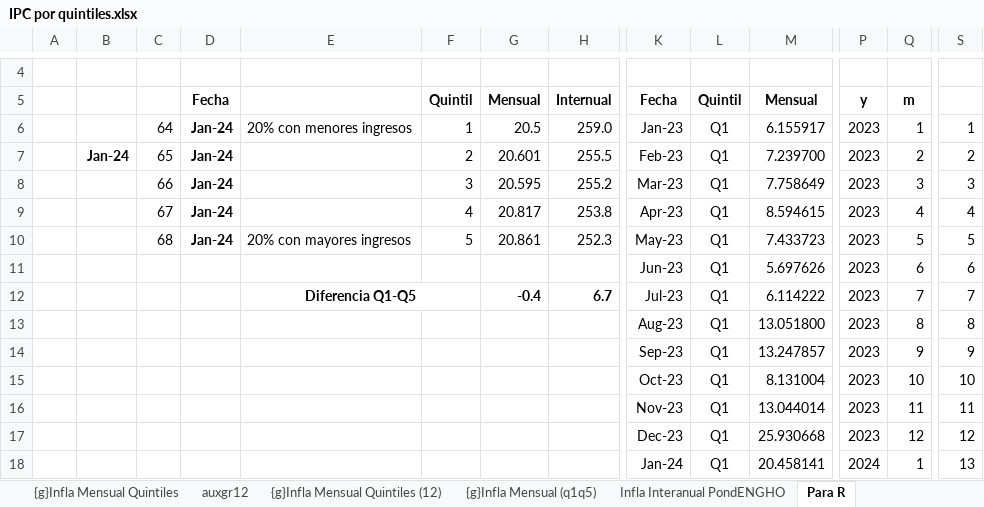
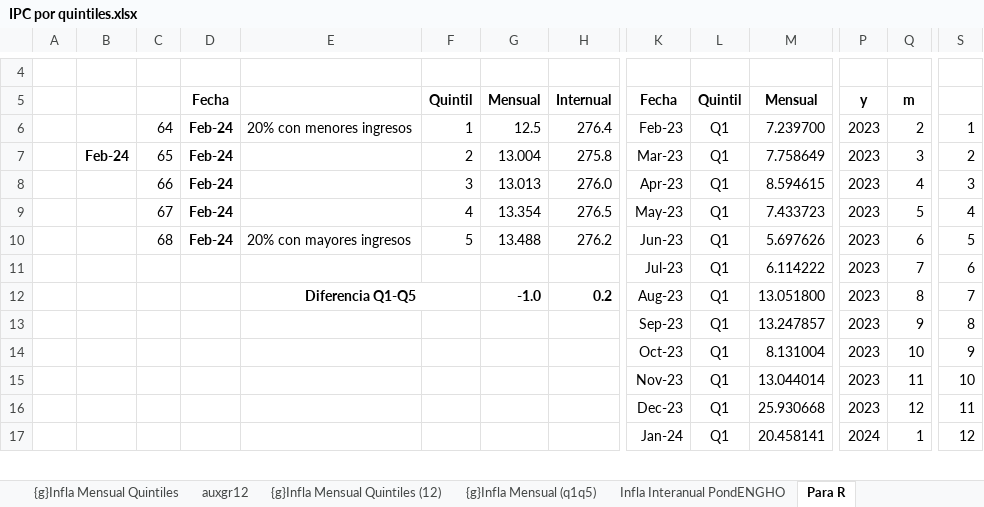
Before and after one commit to mrozada/IPCse, an Excel workbook: docs/IPC por quintiles.xlsx, sheet Para R, drawn as a sheet; only a part is shown, gaps mark what is left out; values as stored, in another font and other column widths than the file's, no borders; removed rows and columns are numbered as before the commit, all else as after; rows hold the shown columns only; the diff covers the shown part only; the diff names each change by its address in the sheet, - before the commit and + after, or states it on an @@ line.

```diff
--- a/docs/IPC por quintiles.xlsx (sheet Para R)
+++ b/docs/IPC por quintiles.xlsx (sheet Para R)
-D6: Jan-24
+D6: Feb-24
-G6: 20.5
+G6: 12.5
-H6: 259.0
+H6: 276.4
-K6: Jan-23
+K6: Feb-23
-M6: 6.155917
+M6: 7.239700
-Q6: 1
+Q6: 2
-row 7:  | Jan-24 | 65 | Jan-24 |  | 2 | 20.601 | 255.5 | Feb-23 | Q1 | 7.239700 | 2023 | 2 | 2
-row 8:  |  | 66 | Jan-24 |  | 3 | 20.595 | 255.2 | Mar-23 | Q1 | 7.758649 | 2023 | 3 | 3
-row 9:  |  | 67 | Jan-24 |  | 4 | 20.817 | 253.8 | Apr-23 | Q1 | 8.594615 | 2023 | 4 | 4
+row 7:  | Feb-24 | 65 | Feb-24 |  | 2 | 13.004 | 275.8 | Mar-23 | Q1 | 7.758649 | 2023 | 3 | 2
+row 8:  |  | 66 | Feb-24 |  | 3 | 13.013 | 276.0 | Apr-23 | Q1 | 8.594615 | 2023 | 4 | 3
+row 9:  |  | 67 | Feb-24 |  | 4 | 13.354 | 276.5 | May-23 | Q1 | 7.433723 | 2023 | 5 | 4
-D10: Jan-24
+D10: Feb-24
-G10: 20.861
+G10: 13.488
-H10: 252.3
+H10: 276.2
-K10: May-23
+K10: Jun-23
-M10: 7.433723
+M10: 5.697626
-Q10: 5
+Q10: 6
-K11: Jun-23
+K11: Jul-23
-M11: 5.697626
+M11: 6.114222
-Q11: 6
+Q11: 7
-row 12:  |  |  |  | Diferencia Q1-Q5 |  | -0.4 | 6.7 | Jul-23 | Q1 | 6.114222 | 2023 | 7 | 7
-E12: (empty)
+E12: Diferencia Q1-Q5
+E12:F12 merged
-G12: (empty)
+G12: -1.0
-H12: (empty)
+H12: 0.2
-S12: 8
+S12: 7
-S13: 9
+S13: 8
-S14: 10
+S14: 9
-S15: 11
+S15: 10
-S16: 12
+S16: 11
-S17: 13
+S17: 12
```
Also changed, not shown: 5 added rows and 4 removed rows elsewhere in this sheet, sheet Indice PondENGHO, sheet Infla Mensual PondENGHO, sheet Infla Interanual PondENGHO, sheet auxgr12, formulas that keep their value, charts or pictures, 3 other files.
